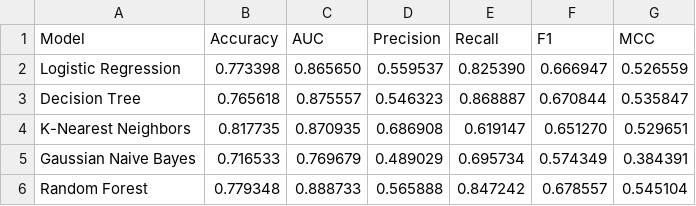
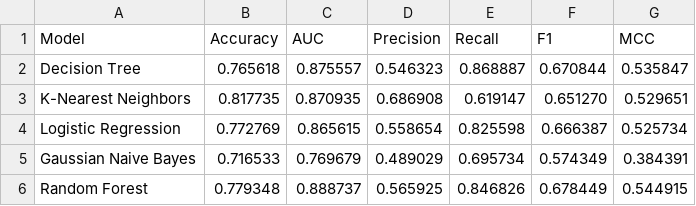
Before and after one commit to 2026ct05092/ML, a CSV file: ML-Assignment-2/results/model_comparison.csv, drawn as a sheet.

```diff
--- a/ML-Assignment-2/results/model_comparison.csv
+++ b/ML-Assignment-2/results/model_comparison.csv
@@ -1,6 +1,6 @@
 Model,Accuracy,AUC,Precision,Recall,F1,MCC
-Logistic Regression,0.773398,0.865650,0.559537,0.825390,0.666947,0.526559
 Decision Tree,0.765618,0.875557,0.546323,0.868887,0.670844,0.535847
 K-Nearest Neighbors,0.817735,0.870935,0.686908,0.619147,0.651270,0.529651
+Logistic Regression,0.772769,0.865615,0.558654,0.825598,0.666387,0.525734
 Gaussian Naive Bayes,0.716533,0.769679,0.489029,0.695734,0.574349,0.384391
-Random Forest,0.779348,0.888733,0.565888,0.847242,0.678557,0.545104
+Random Forest,0.779348,0.888737,0.565925,0.846826,0.678449,0.544915
```
Also changed, not shown: ML-Assignment-2/results/decision_tree_feature_importances.csv, ML-Assignment-2/results/logistic_regression_test_predictions.csv, 37 other files.
